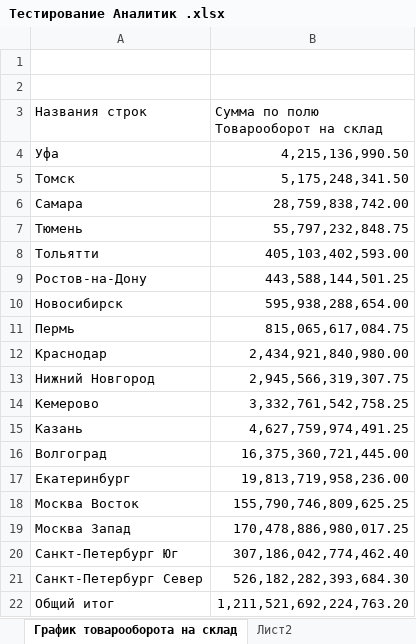
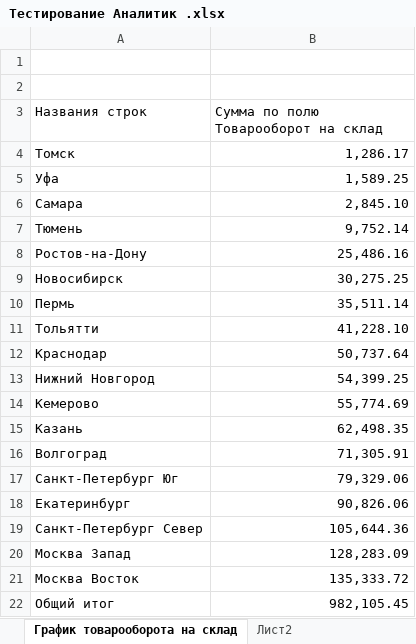
Before and after one commit to nmuratovnaaksu-code/-Excel, an Excel workbook: Тестирование Аналитик .xlsx, sheet График товарооборота на склад, drawn as a sheet; values as stored, in another font and other column widths than the file's, no borders; charts and pictures not drawn; removed rows and columns are numbered as before the commit, all else as after; the diff names each change by its address in the sheet, - before the commit and + after, or states it on an @@ line.

```diff
--- a/Тестирование Аналитик .xlsx (sheet График товарооборота на склад)
+++ b/Тестирование Аналитик .xlsx (sheet График товарооборота на склад)
-row 4: Уфа | 4,215,136,990.50
-B4: 5,175,248,341.50
+B4: 1,286.17
+row 5: Уфа | 1,589.25
-B6: 28,759,838,742.00
+B6: 2,845.10
-B7: 55,797,232,848.75
+B7: 9,752.14
-row 8: Тольятти | 405,103,402,593.00
-B8: 443,588,144,501.25
+B8: 25,486.16
-B9: 595,938,288,654.00
+B9: 30,275.25
-B10: 815,065,617,084.75
+B10: 35,511.14
+row 11: Тольятти | 41,228.10
-B12: 2,434,921,840,980.00
+B12: 50,737.64
-B13: 2,945,566,319,307.75
+B13: 54,399.25
-B14: 3,332,761,542,758.25
+B14: 55,774.69
-B15: 4,627,759,974,491.25
+B15: 62,498.35
-B16: 16,375,360,721,445.00
+B16: 71,305.91
-row 17: Екатеринбург | 19,813,719,958,236.00
-row 18: Москва Восток | 155,790,746,809,625.25
-row 19: Москва Запад | 170,478,886,980,017.25
-B17: 307,186,042,774,462.40
+B17: 79,329.06
+row 18: Екатеринбург | 90,826.06
-B19: 526,182,282,393,684.30
+B19: 105,644.36
+row 20: Москва Запад | 128,283.09
+row 21: Москва Восток | 135,333.72
-B22: 1,211,521,692,224,763.20
+B22: 982,105.45
```
Also changed, not shown: sheet общая таблица, sheet Топ 3 за последнюю неделю, sheet Топ 3 в доле товарооборота, charts or pictures.
